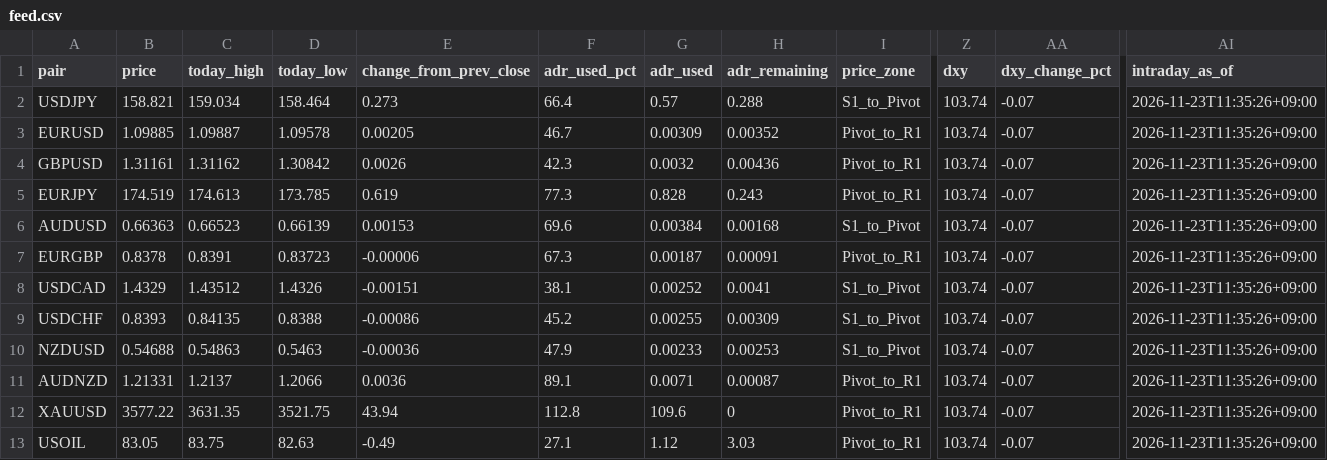
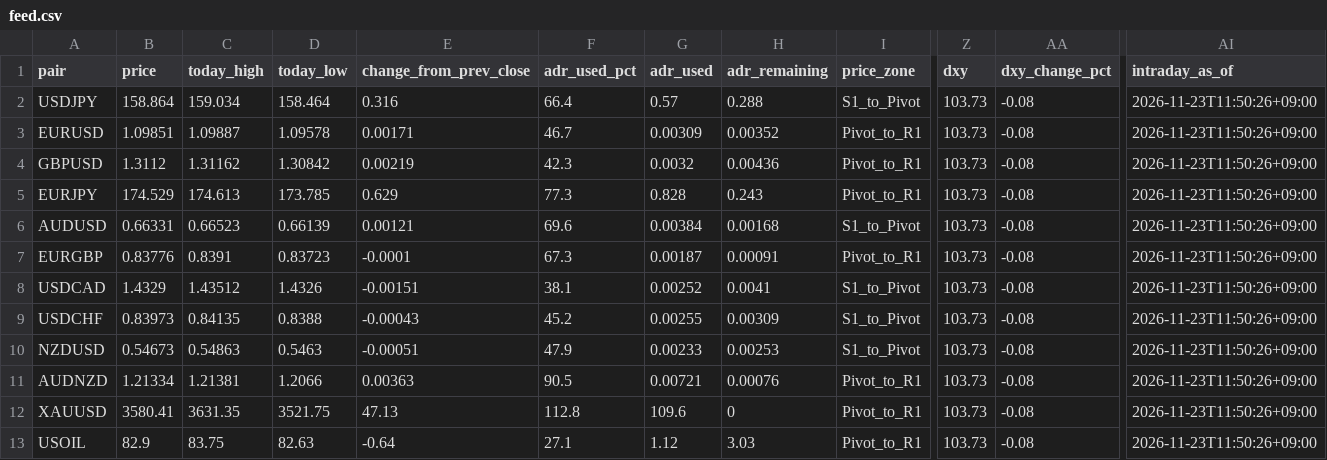
Before and after one commit to MFlab-inc/FXDaily-Levels, a CSV file: data/feed.csv, drawn as a sheet; only a part is shown, gaps mark what is left out; the diff names each change by its address in the sheet, - before the commit and + after, or states it on an @@ line.

```diff
--- a/data/feed.csv
+++ b/data/feed.csv
-B2 (price): 158.821
+B2 (price): 158.864
-E2 (change_from_prev_close): 0.273
+E2 (change_from_prev_close): 0.316
-Z2:Z13 (dxy): 103.74
+Z2:Z13 (dxy): 103.73
-AA2:AA13 (dxy_change_pct): -0.07
+AA2:AA13 (dxy_change_pct): -0.08
-AI2:AI13 (intraday_as_of): 2026-11-23T11:35:26+09:00
+AI2:AI13 (intraday_as_of): 2026-11-23T11:50:26+09:00
-B3 (price): 1.09885
+B3 (price): 1.09851
-E3 (change_from_prev_close): 0.00205
+E3 (change_from_prev_close): 0.00171
-B4 (price): 1.31161
+B4 (price): 1.3112
-E4 (change_from_prev_close): 0.0026
+E4 (change_from_prev_close): 0.00219
-B5 (price): 174.519
+B5 (price): 174.529
-E5 (change_from_prev_close): 0.619
+E5 (change_from_prev_close): 0.629
-B6 (price): 0.66363
+B6 (price): 0.66331
-E6 (change_from_prev_close): 0.00153
+E6 (change_from_prev_close): 0.00121
-B7 (price): 0.8378
+B7 (price): 0.83776
-E7 (change_from_prev_close): -0.00006
+E7 (change_from_prev_close): -0.0001
-B9 (price): 0.8393
+B9 (price): 0.83973
-E9 (change_from_prev_close): -0.00086
+E9 (change_from_prev_close): -0.00043
-B10 (price): 0.54688
+B10 (price): 0.54673
-E10 (change_from_prev_close): -0.00036
+E10 (change_from_prev_close): -0.00051
-B11 (price): 1.21331
+B11 (price): 1.21334
-C11 (today_high): 1.2137
+C11 (today_high): 1.21381
-E11 (change_from_prev_close): 0.0036
+E11 (change_from_prev_close): 0.00363
-F11 (adr_used_pct): 89.1
+F11 (adr_used_pct): 90.5
-G11 (adr_used): 0.0071
+G11 (adr_used): 0.00721
-H11 (adr_remaining): 0.00087
+H11 (adr_remaining): 0.00076
-B12 (price): 3577.22
+B12 (price): 3580.41
-E12 (change_from_prev_close): 43.94
+E12 (change_from_prev_close): 47.13
-B13 (price): 83.05
+B13 (price): 82.9
-E13 (change_from_prev_close): -0.49
+E13 (change_from_prev_close): -0.64
```
Also changed, not shown: 6 other files.
